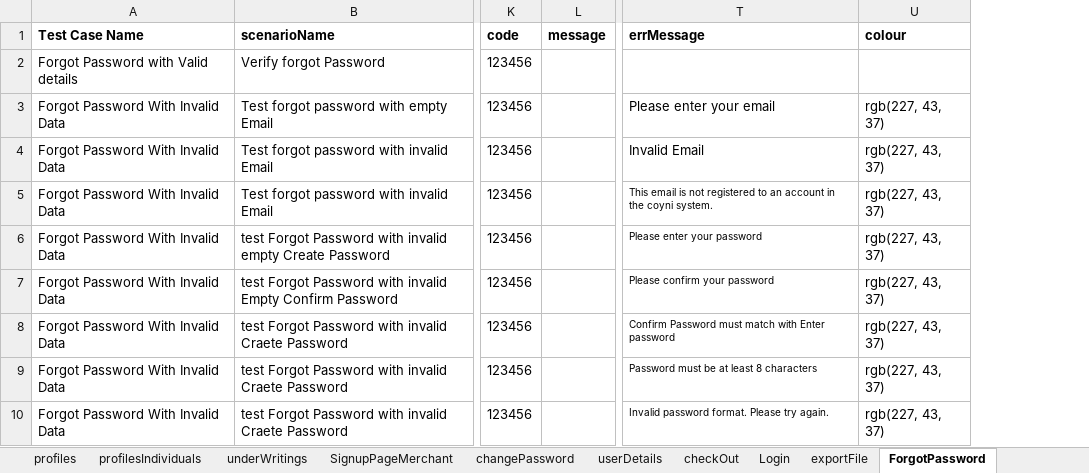
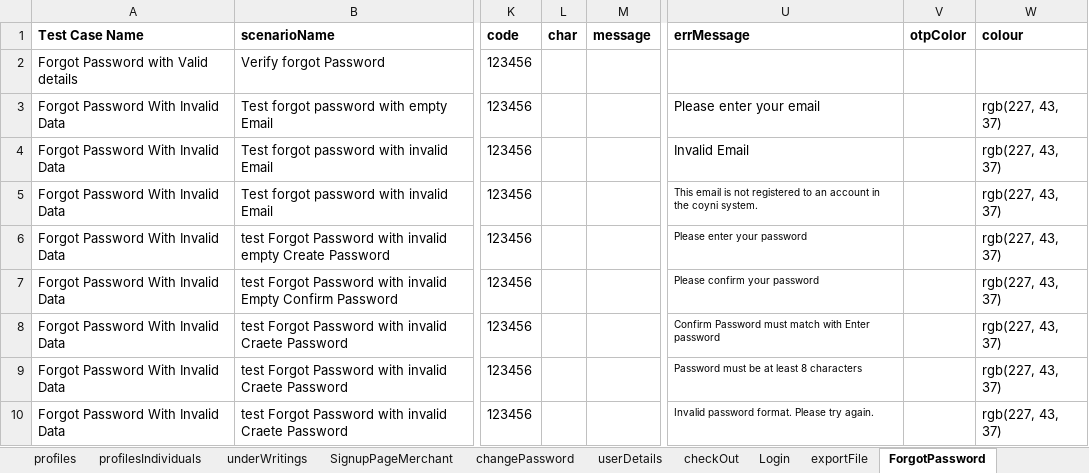
Before and after one commit to RameshNaikRR/Automation, an Excel workbook: Web/coyni/resources/testdata-admin.xlsx, sheet ForgotPassword, drawn as a sheet; only a part is shown, gaps mark what is left out; values as stored, in another font and other column widths than the file's, no borders; the diff covers the shown part only; the diff names each change by its address in the sheet, - before the commit and + after, or states it on an @@ line.

```diff
--- a/Web/coyni/resources/testdata-admin.xlsx (sheet ForgotPassword)
+++ b/Web/coyni/resources/testdata-admin.xlsx (sheet ForgotPassword)
+column L (char), empty
+column V (otpColor), empty
```
Also changed, not shown: 12 added rows elsewhere in this sheet, sheet forgotEmail, sheet Login, Web/coyni/resources/TestScript-admin.xlsx, 3 other files.
